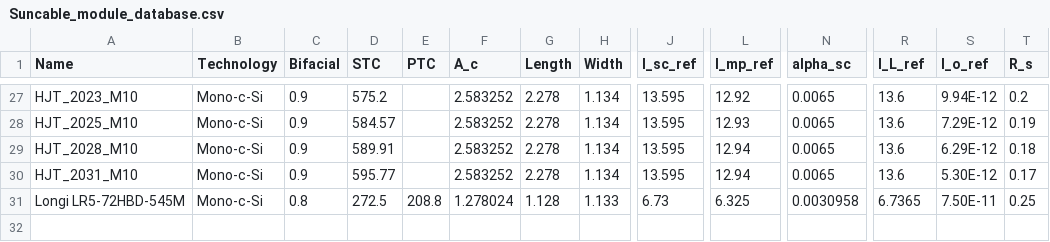
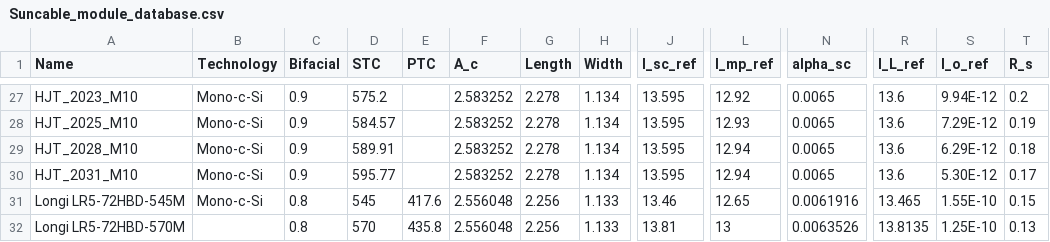
Before and after one commit to Hoshang111/lcoe-model, a CSV file: Data/SystemData/Suncable_module_database.csv, drawn as a sheet; only a part is shown, gaps mark what is left out; rows hold the shown columns only; the diff names each change by its address in the sheet, - before the commit and + after, or states it on an @@ line.

Commit message:
added both 545 and 570 for Longi

```diff
--- a/Data/SystemData/Suncable_module_database.csv
+++ b/Data/SystemData/Suncable_module_database.csv
-D31 (STC): 272.5
+D31 (STC): 545
-E31 (PTC): 208.8
+E31 (PTC): 417.6
-F31 (A_c): 1.278024
+F31 (A_c): 2.556048
-G31 (Length): 1.128
+G31 (Length): 2.256
-J31 (I_sc_ref): 6.73
+J31 (I_sc_ref): 13.46
-L31 (I_mp_ref): 6.325
+L31 (I_mp_ref): 12.65
-N31 (alpha_sc): 0.0030958
+N31 (alpha_sc): 0.0061916
-R31 (I_L_ref): 6.7365
+R31 (I_L_ref): 13.465
-S31 (I_o_ref): 7.50E-11
+S31 (I_o_ref): 1.55E-10
-T31 (R_s): 0.25
+T31 (R_s): 0.15
+row 32: Longi LR5-72HBD-570M |  | 0.8 | 570 | 435.8 | 2.556048 | 2.256 | 1.133 | 13.81 | 13 | 0.0063526 | 13.8135 | 1.25E-10 | 0.13
```
Also changed, not shown: 1 other file.
